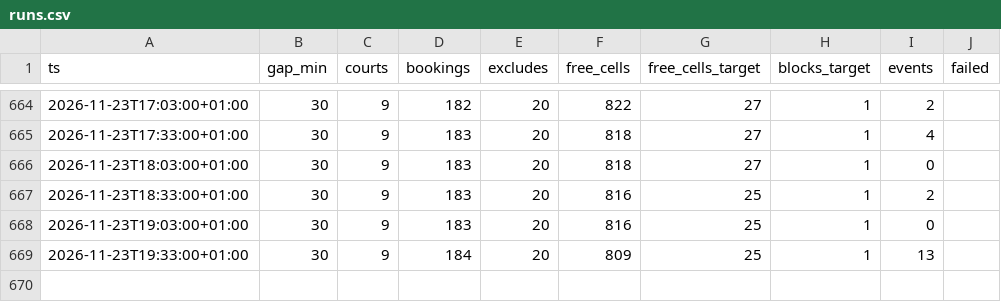
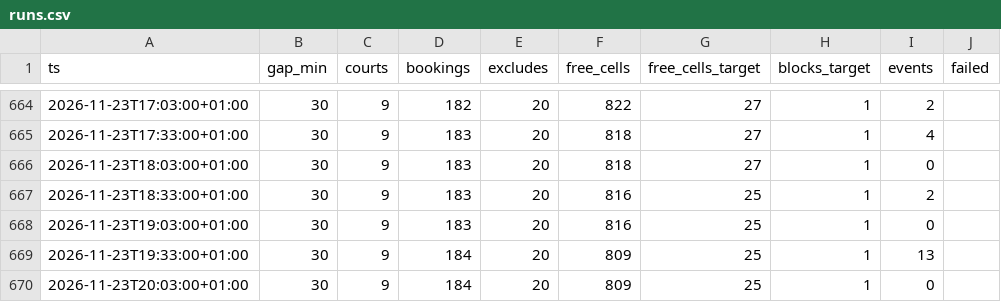
Before and after one commit to romanmelnyk/padel-monitor, a CSV file: data/runs.csv, drawn as a sheet; only a part is shown, gaps mark what is left out; the diff names each change by its address in the sheet, - before the commit and + after, or states it on an @@ line.

```diff
--- a/data/runs.csv
+++ b/data/runs.csv
+row 670: 2026-11-23T20:03:00+01:00 | 30 | 9 | 184 | 20 | 809 | 25 | 1 | 0
```
Also changed, not shown: 1 other file.
